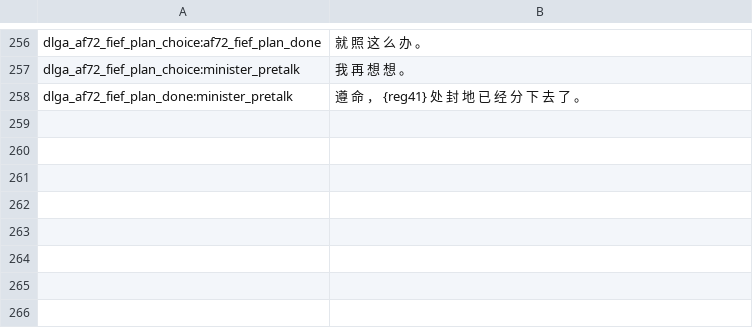
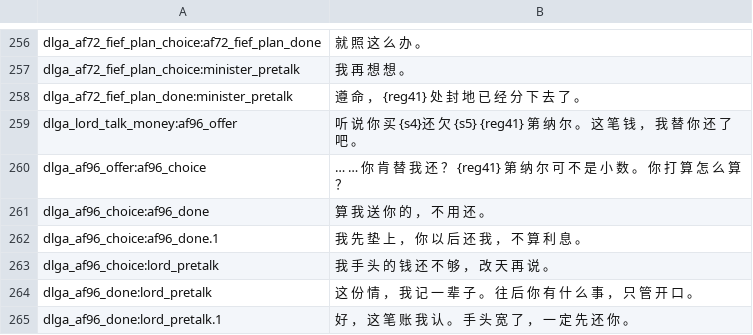
Before and after one commit to Augdgasjkh354-lang/ok, a CSV file: localization/cn_s/dialogs.csv, drawn as a sheet; only a part is shown, gaps mark what is left out.

```diff
--- a/localization/cn_s/dialogs.csv
+++ b/localization/cn_s/dialogs.csv
@@ -258 +258,8 @@ dlga_af72_fief_plan_choice:minister_pretalk|我 再 想 想 。
 dlga_af72_fief_plan_done:minister_pretalk|遵 命 ， {reg41} 处 封 地 已 经 分 下 去 了 。
+dlga_lord_talk_money:af96_offer|听 说 你 买 {s4}还 欠 {s5} {reg41} 第 纳 尔 。 这 笔 钱 ， 我 替 你 还 了 吧 。
+dlga_af96_offer:af96_choice|… … 你 肯 替 我 还 ？ {reg41} 第 纳 尔 可 不 是 小 数 。 你 打 算 怎 么 算 ？
+dlga_af96_choice:af96_done|算 我 送 你 的 ， 不 用 还 。
+dlga_af96_choice:af96_done.1|我 先 垫 上 ， 你 以 后 还 我 ， 不 算 利 息 。
+dlga_af96_choice:lord_pretalk|我 手 头 的 钱 还 不 够 ， 改 天 再 说 。
+dlga_af96_done:lord_pretalk|这 份 情 ， 我 记 一 辈 子 。 往 后 你 有 什 么 事 ， 只 管 开 口 。
+dlga_af96_done:lord_pretalk.1|好 ， 这 笔 账 我 认 。 手 头 宽 了 ， 一 定 先 还 你 。
```
Also changed, not shown: localization/cns/dialogs.csv, 13 other files.
